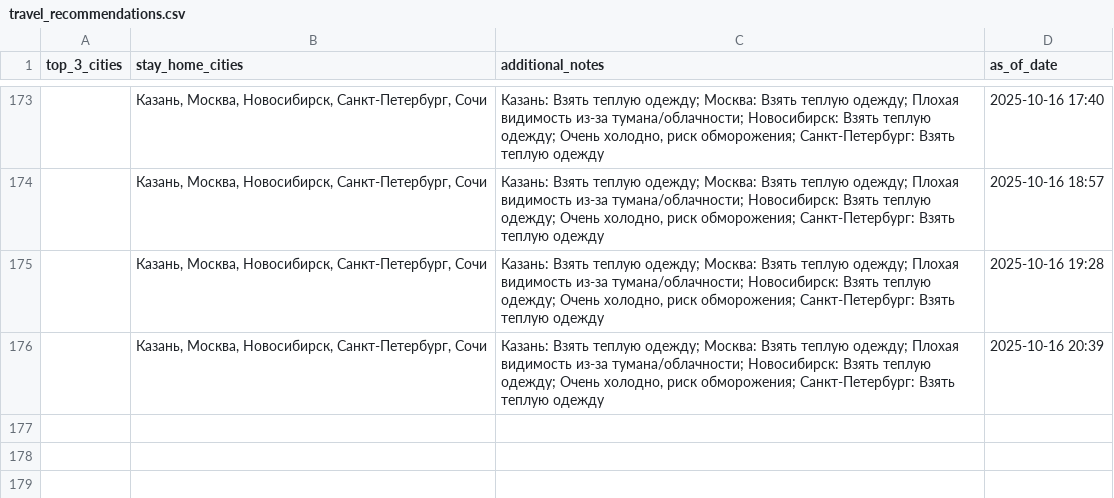
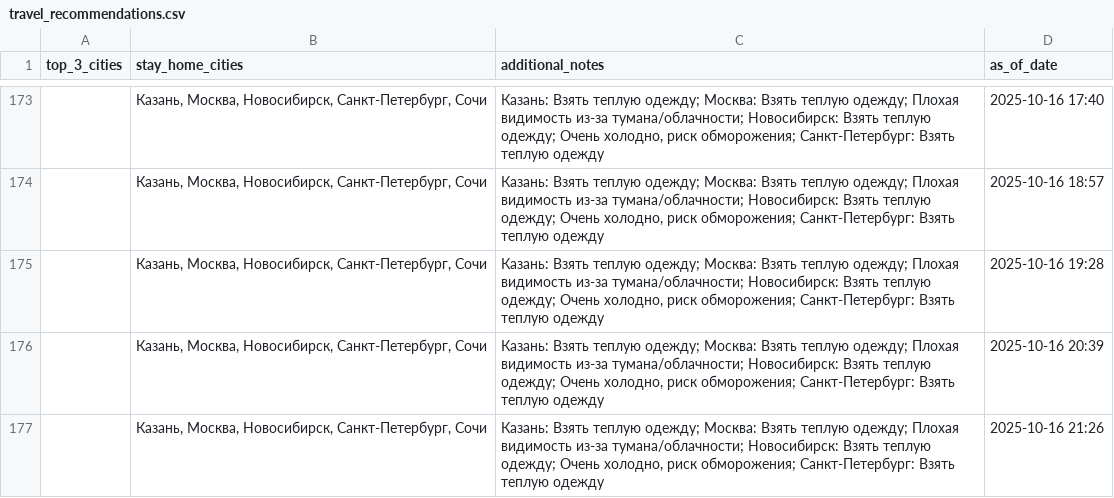
Before and after one commit to julia-JT/Weather_tourism_pipeline, a CSV file: data/aggregated/travel_recommendations.csv, drawn as a sheet; only a part is shown, gaps mark what is left out; the diff names each change by its address in the sheet, - before the commit and + after, or states it on an @@ line.

```diff
--- a/data/aggregated/travel_recommendations.csv
+++ b/data/aggregated/travel_recommendations.csv
+row 177:  | Казань, Москва, Новосибирск, Санкт-Петербург, Сочи | Казань: Взять теплую одежду; Москва: Взять теплую одежду; Плохая видимость из-за тумана/облачности; Новосибирск: Взять теплую одежду; Очень холодно, риск обморожения; Санкт-Петербург: Взять теплую одежду | 2025-10-16 21:26
```
Also changed, not shown: data/aggregated/city_tourism_rating.csv, data/aggregated/federal_districts_summary.csv, 19 other files.
